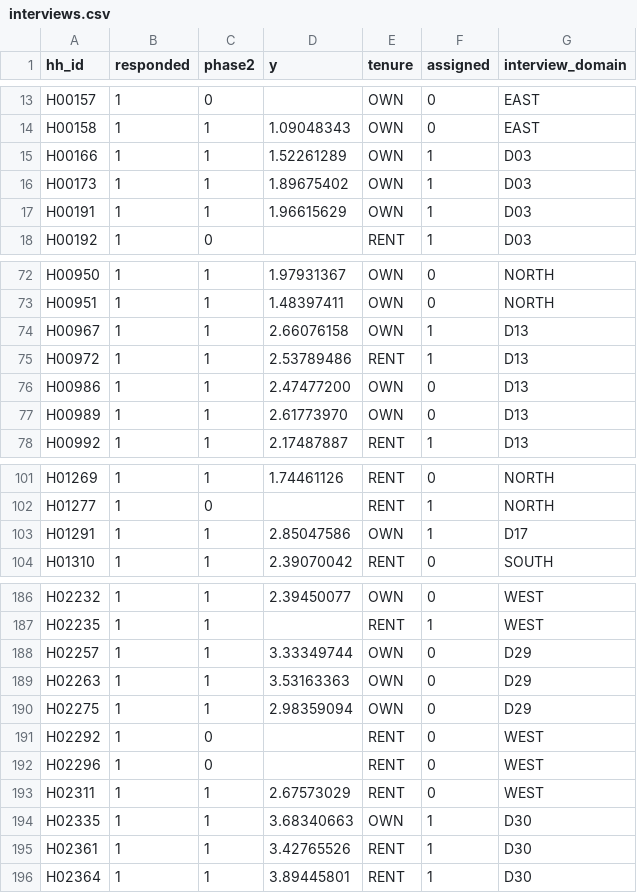
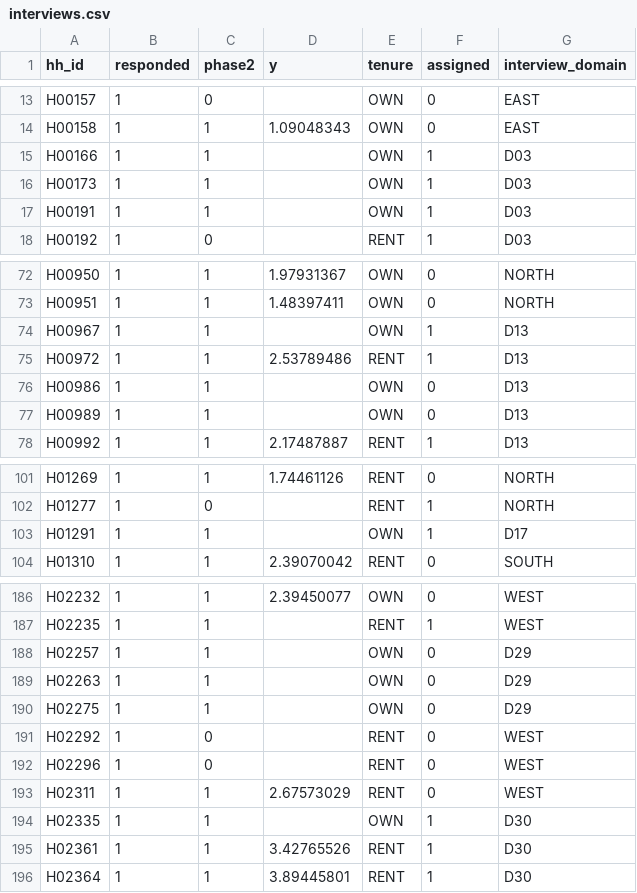
Before and after one commit to JaimieKnox/dynamo-dbbc6e1-scientific-computing-and-domain-science-pub, a CSV file: task/environment/data/interviews.csv, drawn as a sheet; only a part is shown, gaps mark what is left out; the diff covers the shown part only.

Commit message:
Kill the fit-table reverse-engineering win by emptying a production completion cell that fit never shows, so dropping those households no longer matches held work.

```diff
--- a/task/environment/data/interviews.csv
+++ b/task/environment/data/interviews.csv
@@ -14,5 +14,5 @@ H00157,1,0,,OWN,0,EAST
 H00158,1,1,1.09048343,OWN,0,EAST
-H00166,1,1,1.52261289,OWN,1,D03
-H00173,1,1,1.89675402,OWN,1,D03
-H00191,1,1,1.96615629,OWN,1,D03
+H00166,1,1,,OWN,1,D03
+H00173,1,1,,OWN,1,D03
+H00191,1,1,,OWN,1,D03
 H00192,1,0,,RENT,1,D03
@@ -73,6 +73,6 @@ H00950,1,1,1.97931367,OWN,0,NORTH
 H00951,1,1,1.48397411,OWN,0,NORTH
-H00967,1,1,2.66076158,OWN,1,D13
+H00967,1,1,,OWN,1,D13
 H00972,1,1,2.53789486,RENT,1,D13
-H00986,1,1,2.47477200,OWN,0,D13
-H00989,1,1,2.61773970,OWN,0,D13
+H00986,1,1,,OWN,0,D13
+H00989,1,1,,OWN,0,D13
 H00992,1,1,2.17487887,RENT,1,D13
@@ -102,3 +102,3 @@ H01269,1,1,1.74461126,RENT,0,NORTH
 H01277,1,0,,RENT,1,NORTH
-H01291,1,1,2.85047586,OWN,1,D17
+H01291,1,1,,OWN,1,D17
 H01310,1,1,2.39070042,RENT,0,SOUTH
@@ -187,5 +187,5 @@ H02232,1,1,2.39450077,OWN,0,WEST
 H02235,1,1,,RENT,1,WEST
-H02257,1,1,3.33349744,OWN,0,D29
-H02263,1,1,3.53163363,OWN,0,D29
-H02275,1,1,2.98359094,OWN,0,D29
+H02257,1,1,,OWN,0,D29
+H02263,1,1,,OWN,0,D29
+H02275,1,1,,OWN,0,D29
 H02292,1,0,,RENT,0,WEST
@@ -193,3 +193,3 @@ H02296,1,0,,RENT,0,WEST
 H02311,1,1,2.67573029,RENT,0,WEST
-H02335,1,1,3.68340663,OWN,1,D30
+H02335,1,1,,OWN,1,D30
 H02361,1,1,3.42765526,RENT,1,D30
```
Also changed, not shown: 13 edited cells elsewhere in this file, 9 other files.
